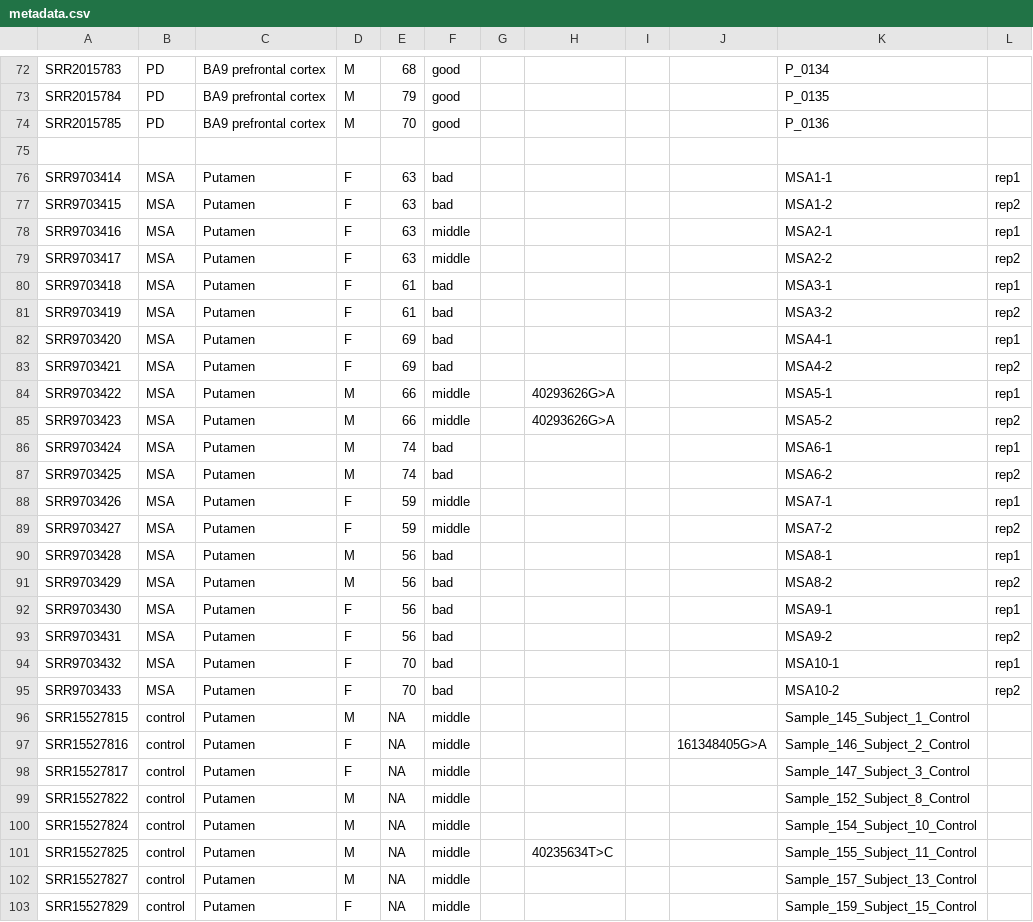
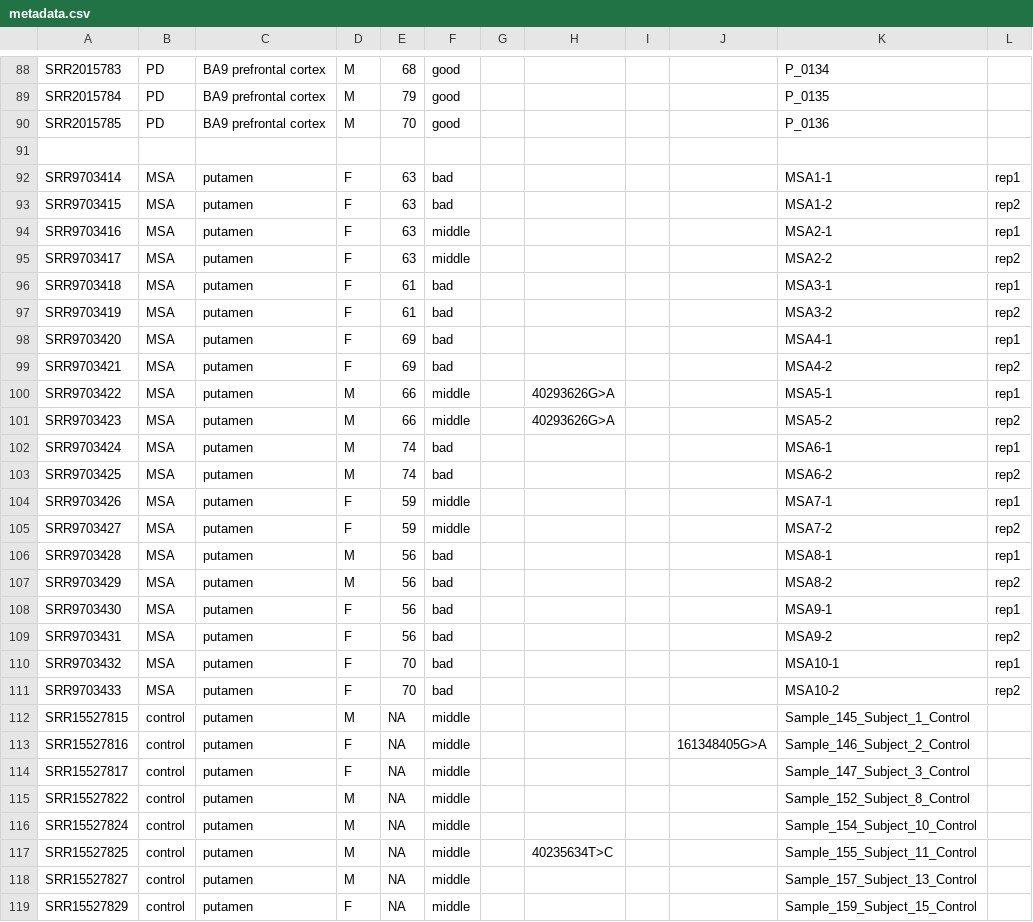
Before and after one commit to anna-kapitonova/RNA_seq_synucleinopathies_NO, a CSV file: data/metadata.csv, drawn as a sheet; only a part is shown, gaps mark what is left out; the diff covers the shown part only.

```diff
--- a/data/metadata.csv
+++ b/data/metadata.csv
@@ -75,29 +91,29 @@ SRR2015785;PD;BA9 prefrontal cortex;M;70;good;;;;;P_0136;
 ;;;;;;;;;;;
-SRR9703414;MSA;Putamen;F;63;bad;;;;;MSA1-1;rep1
-SRR9703415;MSA;Putamen;F;63;bad;;;;;MSA1-2;rep2
-SRR9703416;MSA;Putamen;F;63;middle;;;;;MSA2-1;rep1
-SRR9703417;MSA;Putamen;F;63;middle;;;;;MSA2-2;rep2
-SRR9703418;MSA;Putamen;F;61;bad;;;;;MSA3-1;rep1
-SRR9703419;MSA;Putamen;F;61;bad;;;;;MSA3-2;rep2
-SRR9703420;MSA;Putamen;F;69;bad;;;;;MSA4-1;rep1
-SRR9703421;MSA;Putamen;F;69;bad;;;;;MSA4-2;rep2
-SRR9703422;MSA;Putamen;M;66;middle;;40293626G>A ;;;MSA5-1;rep1
-SRR9703423;MSA;Putamen;M;66;middle;;40293626G>A ;;;MSA5-2;rep2
-SRR9703424;MSA;Putamen;M;74;bad;;;;;MSA6-1;rep1
-SRR9703425;MSA;Putamen;M;74;bad;;;;;MSA6-2;rep2
-SRR9703426;MSA;Putamen;F;59;middle;;;;;MSA7-1;rep1
-SRR9703427;MSA;Putamen;F;59;middle;;;;;MSA7-2;rep2
-SRR9703428;MSA;Putamen;M;56;bad;;;;;MSA8-1;rep1
-SRR9703429;MSA;Putamen;M;56;bad;;;;;MSA8-2;rep2
-SRR9703430;MSA;Putamen;F;56;bad;;;;;MSA9-1;rep1
-SRR9703431;MSA;Putamen;F;56;bad;;;;;MSA9-2;rep2
-SRR9703432;MSA;Putamen;F;70;bad;;;;;MSA10-1;rep1
-SRR9703433;MSA;Putamen;F;70;bad;;;;;MSA10-2;rep2
-SRR15527815;control;Putamen;M;NA;middle;;;;; Sample_145_Subject_1_Control;
-SRR15527816;control;Putamen;F;NA;middle;;;;161348405G>A;Sample_146_Subject_2_Control;
-SRR15527817;control;Putamen;F;NA;middle;;;;;Sample_147_Subject_3_Control;
-SRR15527822;control;Putamen;M;NA;middle;;;;;Sample_152_Subject_8_Control;
-SRR15527824;control;Putamen;M;NA;middle;;;;;Sample_154_Subject_10_Control;
-SRR15527825;control;Putamen;M;NA;middle;;40235634T>C;;;Sample_155_Subject_11_Control;
-SRR15527827;control;Putamen;M;NA;middle;;;;;Sample_157_Subject_13_Control;
-SRR15527829;control;Putamen;F;NA;middle;;;;;Sample_159_Subject_15_Control;
+SRR9703414;MSA;putamen;F;63;bad;;;;;MSA1-1;rep1
+SRR9703415;MSA;putamen;F;63;bad;;;;;MSA1-2;rep2
+SRR9703416;MSA;putamen;F;63;middle;;;;;MSA2-1;rep1
+SRR9703417;MSA;putamen;F;63;middle;;;;;MSA2-2;rep2
+SRR9703418;MSA;putamen;F;61;bad;;;;;MSA3-1;rep1
+SRR9703419;MSA;putamen;F;61;bad;;;;;MSA3-2;rep2
+SRR9703420;MSA;putamen;F;69;bad;;;;;MSA4-1;rep1
+SRR9703421;MSA;putamen;F;69;bad;;;;;MSA4-2;rep2
+SRR9703422;MSA;putamen;M;66;middle;;40293626G>A ;;;MSA5-1;rep1
+SRR9703423;MSA;putamen;M;66;middle;;40293626G>A ;;;MSA5-2;rep2
+SRR9703424;MSA;putamen;M;74;bad;;;;;MSA6-1;rep1
+SRR9703425;MSA;putamen;M;74;bad;;;;;MSA6-2;rep2
+SRR9703426;MSA;putamen;F;59;middle;;;;;MSA7-1;rep1
+SRR9703427;MSA;putamen;F;59;middle;;;;;MSA7-2;rep2
+SRR9703428;MSA;putamen;M;56;bad;;;;;MSA8-1;rep1
+SRR9703429;MSA;putamen;M;56;bad;;;;;MSA8-2;rep2
+SRR9703430;MSA;putamen;F;56;bad;;;;;MSA9-1;rep1
+SRR9703431;MSA;putamen;F;56;bad;;;;;MSA9-2;rep2
+SRR9703432;MSA;putamen;F;70;bad;;;;;MSA10-1;rep1
+SRR9703433;MSA;putamen;F;70;bad;;;;;MSA10-2;rep2
+SRR15527815;control;putamen;M;NA;middle;;;;; Sample_145_Subject_1_Control;
+SRR15527816;control;putamen;F;NA;middle;;;;161348405G>A;Sample_146_Subject_2_Control;
+SRR15527817;control;putamen;F;NA;middle;;;;;Sample_147_Subject_3_Control;
+SRR15527822;control;putamen;M;NA;middle;;;;;Sample_152_Subject_8_Control;
+SRR15527824;control;putamen;M;NA;middle;;;;;Sample_154_Subject_10_Control;
+SRR15527825;control;putamen;M;NA;middle;;40235634T>C;;;Sample_155_Subject_11_Control;
+SRR15527827;control;putamen;M;NA;middle;;;;;Sample_157_Subject_13_Control;
+SRR15527829;control;putamen;F;NA;middle;;;;;Sample_159_Subject_15_Control;
```
Also changed, not shown: 16 added rows and 13 edited cells elsewhere in this file.
